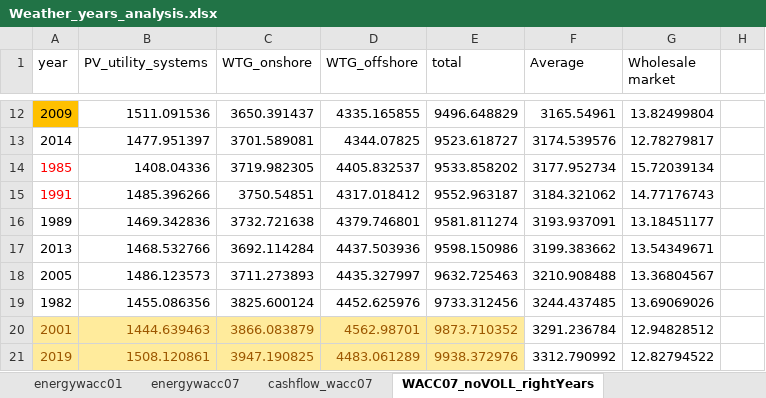
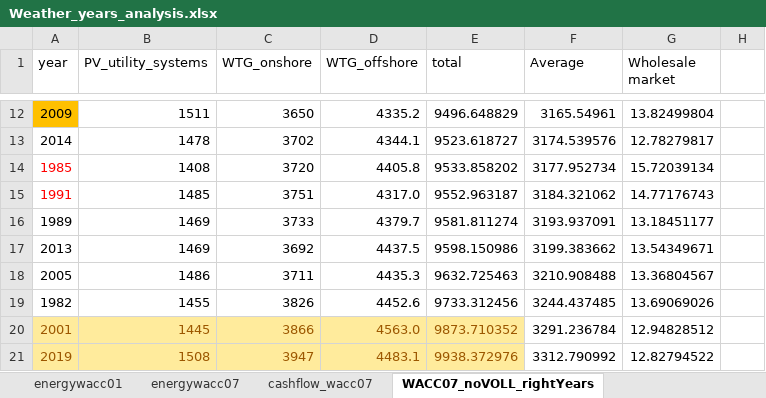
Before and after one commit to TradeRES/toolbox-amiris-emlab, an Excel workbook: data/Analysis/Weather_years_analysis.xlsx, sheet WACC07_noVOLL_rightYears, drawn as a sheet; only a part is shown, gaps mark what is left out; values as stored, in another font and other column widths than the file's, no borders; conditional formats not drawn; 1 other sheet too large or unreadable and not compared; the diff covers the shown part only; the diff names each change by its address in the sheet, - before the commit and + after, or states it on an @@ line.

```diff
--- a/data/Analysis/Weather_years_analysis.xlsx (sheet WACC07_noVOLL_rightYears)
+++ b/data/Analysis/Weather_years_analysis.xlsx (sheet WACC07_noVOLL_rightYears)
-B12 (PV_utility_systems): 1511.091536
+B12 (PV_utility_systems): 1511
-C12 (WTG_onshore): 3650.391437
+C12 (WTG_onshore): 3650
-D12 (WTG_offshore): 4335.165855
+D12 (WTG_offshore): 4335.2
-B13 (PV_utility_systems): 1477.951397
+B13 (PV_utility_systems): 1478
-C13 (WTG_onshore): 3701.589081
+C13 (WTG_onshore): 3702
-D13 (WTG_offshore): 4344.07825
+D13 (WTG_offshore): 4344.1
-B14 (PV_utility_systems): 1408.04336
+B14 (PV_utility_systems): 1408
-C14 (WTG_onshore): 3719.982305
+C14 (WTG_onshore): 3720
-D14 (WTG_offshore): 4405.832537
+D14 (WTG_offshore): 4405.8
-B15 (PV_utility_systems): 1485.396266
+B15 (PV_utility_systems): 1485
-C15 (WTG_onshore): 3750.54851
+C15 (WTG_onshore): 3751
-D15 (WTG_offshore): 4317.018412
+D15 (WTG_offshore): 4317.0
-B16 (PV_utility_systems): 1469.342836
+B16 (PV_utility_systems): 1469
-C16 (WTG_onshore): 3732.721638
+C16 (WTG_onshore): 3733
-D16 (WTG_offshore): 4379.746801
+D16 (WTG_offshore): 4379.7
-B17 (PV_utility_systems): 1468.532766
+B17 (PV_utility_systems): 1469
-C17 (WTG_onshore): 3692.114284
+C17 (WTG_onshore): 3692
-D17 (WTG_offshore): 4437.503936
+D17 (WTG_offshore): 4437.5
-B18 (PV_utility_systems): 1486.123573
+B18 (PV_utility_systems): 1486
-C18 (WTG_onshore): 3711.273893
+C18 (WTG_onshore): 3711
-D18 (WTG_offshore): 4435.327997
+D18 (WTG_offshore): 4435.3
-B19 (PV_utility_systems): 1455.086356
+B19 (PV_utility_systems): 1455
-C19 (WTG_onshore): 3825.600124
+C19 (WTG_onshore): 3826
-D19 (WTG_offshore): 4452.625976
+D19 (WTG_offshore): 4452.6
-B20 (PV_utility_systems): 1444.639463
+B20 (PV_utility_systems): 1445
-C20 (WTG_onshore): 3866.083879
+C20 (WTG_onshore): 3866
-D20 (WTG_offshore): 4562.98701
+D20 (WTG_offshore): 4563.0
-B21 (PV_utility_systems): 1508.120861
+B21 (PV_utility_systems): 1508
-C21 (WTG_onshore): 3947.190825
+C21 (WTG_onshore): 3947
-D21 (WTG_offshore): 4483.061289
+D21 (WTG_offshore): 4483.1
```
Also changed, not shown: 89 edited cells elsewhere in this sheet, data/Coupling Config.xlsx, data/Power_plants.xlsx, 1 other file.
